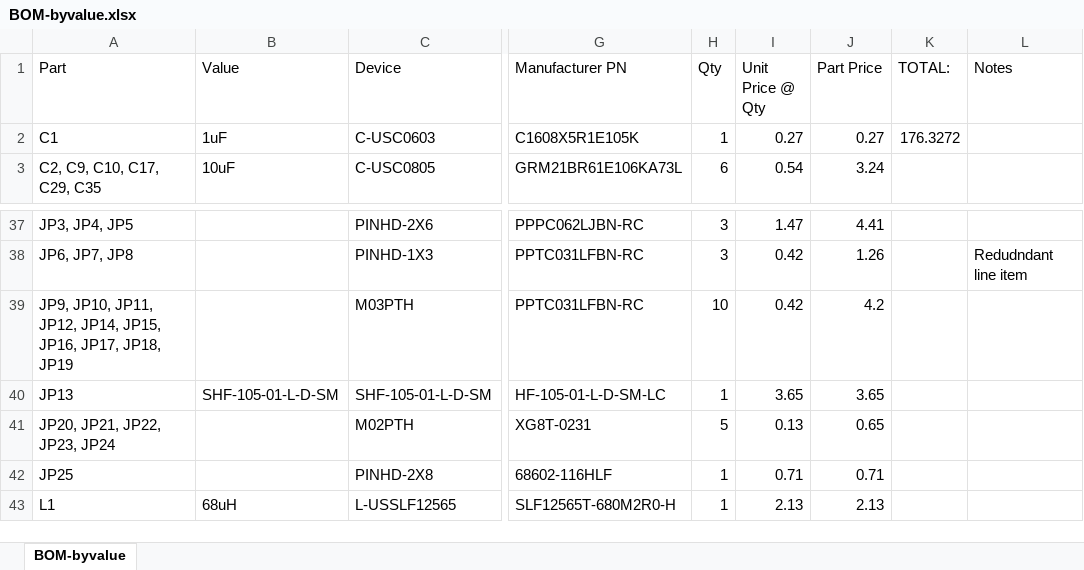
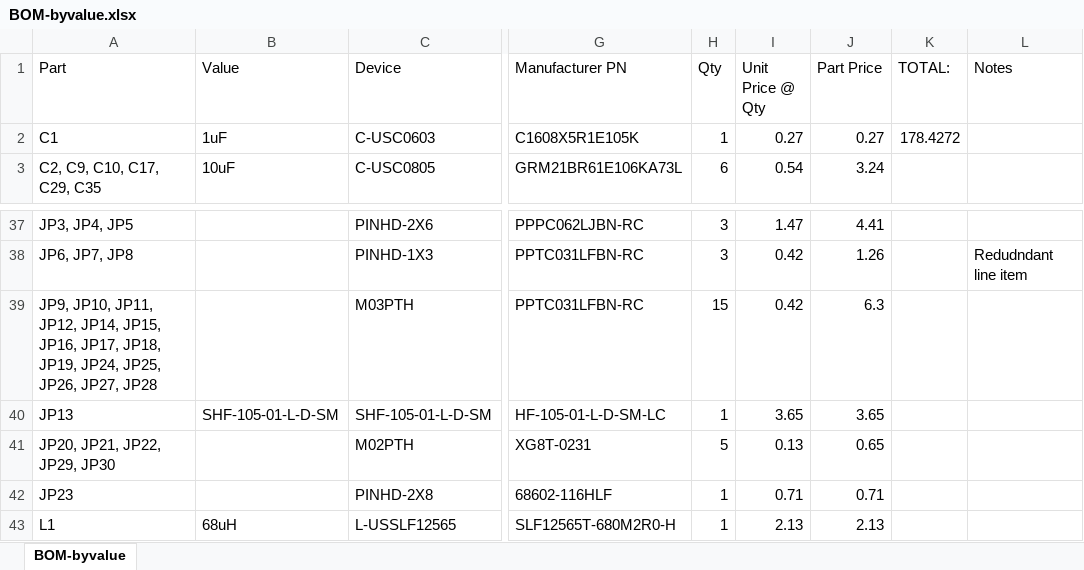
Before and after one commit to jbaker0428/Unified-Robotics-Development-Board, an Excel workbook: Documentation/BOM-byvalue.xlsx, sheet BOM-byvalue, drawn as a sheet; only a part is shown, gaps mark what is left out; values as stored, in another font and other column widths than the file's, no borders; the diff names each change by its address in the sheet, - before the commit and + after, or states it on an @@ line.

```diff
--- a/Documentation/BOM-byvalue.xlsx (sheet BOM-byvalue)
+++ b/Documentation/BOM-byvalue.xlsx (sheet BOM-byvalue)
-K2 (TOTAL:): 176.3272
+K2 (TOTAL:): 178.4272
-A39 (Part): …JP17, JP18, JP19
+A39 (Part): …JP17, JP18, JP19, JP24, JP25, JP26, JP27, JP28
-H39 (Qty): 10
+H39 (Qty): 15
-J39 (Part Price): 4.2
+J39 (Part Price): 6.3
-A41 (Part): JP20, JP21, JP22, JP23, JP24
+A41 (Part): JP20, JP21, JP22, JP29, JP30
-A42 (Part): JP25
+A42 (Part): JP23
```
Also changed, not shown: 2 other files.
